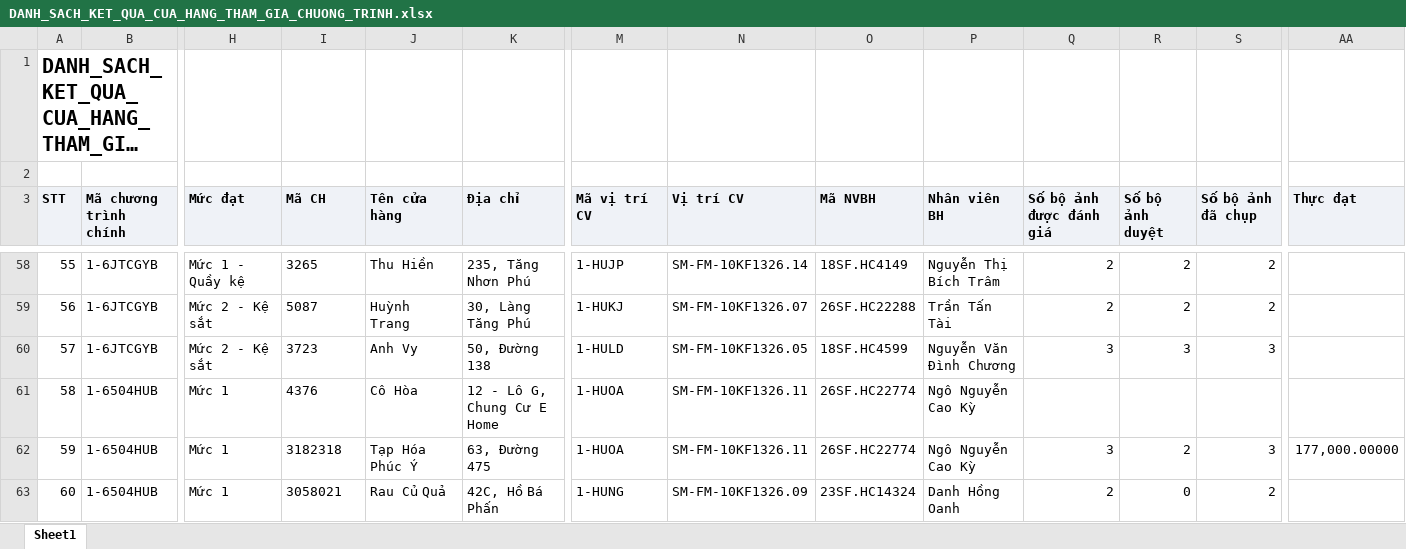
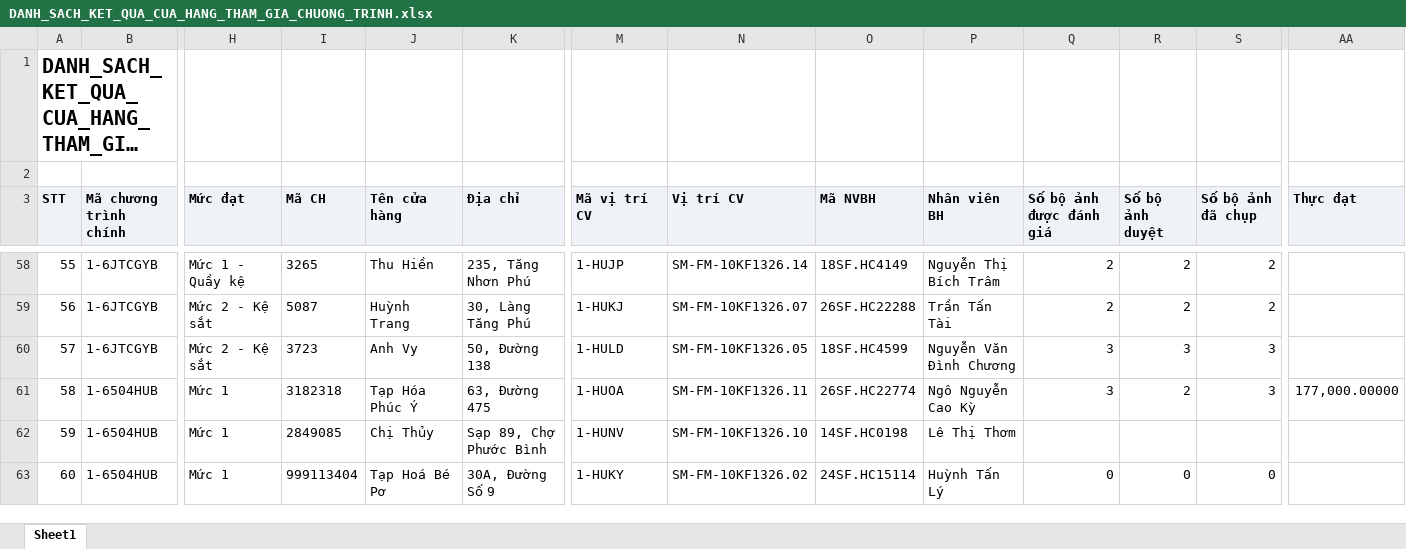
Before and after one commit to tantt2026-test/Test, an Excel workbook: data/Thang11/DANH_SACH_KET_QUA_CUA_HANG_THAM_GIA_CHUONG_TRINH.xlsx, sheet Sheet1, drawn as a sheet; only a part is shown, gaps mark what is left out; long unchanged cells end in …; values as stored, in another font and other column widths than the file's, no borders; the diff covers the shown part only; the diff names each change by its address in the sheet, - before the commit and + after, or states it on an @@ line.

```diff
--- a/data/Thang11/DANH_SACH_KET_QUA_CUA_HANG_THAM_GIA_CHUONG_TRINH.xlsx (sheet Sheet1)
+++ b/data/Thang11/DANH_SACH_KET_QUA_CUA_HANG_THAM_GIA_CHUONG_TRINH.xlsx (sheet Sheet1)
-I61 (Mã CH): 4376
+I61 (Mã CH): 3182318
-J61 (Tên cửa hàng): Cô Hòa
+J61 (Tên cửa hàng): Tạp Hóa Phúc Ý
-K61 (Địa chỉ): 12 - Lô G, Chung Cư E Home
+K61 (Địa chỉ): 63, Đường 475
-Q61 (Số bộ ảnh được đánh giá): (empty)
+Q61 (Số bộ ảnh được đánh giá): 3
-R61 (Số bộ ảnh duyệt): (empty)
+R61 (Số bộ ảnh duyệt): 2
-S61 (Số bộ ảnh đã chụp): (empty)
+S61 (Số bộ ảnh đã chụp): 3
-AA61 (Thực đạt): (empty)
+AA61 (Thực đạt): 177,000.00000
-I62 (Mã CH): 3182318
+I62 (Mã CH): 2849085
-J62 (Tên cửa hàng): Tạp Hóa Phúc Ý
+J62 (Tên cửa hàng): Chị Thủy
-K62 (Địa chỉ): 63, Đường 475
+K62 (Địa chỉ): Sạp 89, Chợ Phước Bình
-M62 (Mã vị trí CV): 1-HUOA
+M62 (Mã vị trí CV): 1-HUNV
-N62 (Vị trí CV): SM-FM-10KF1326.11
+N62 (Vị trí CV): SM-FM-10KF1326.10
-O62 (Mã NVBH): 26SF.HC22774
+O62 (Mã NVBH): 14SF.HC0198
-P62 (Nhân viên BH): Ngô Nguyễn Cao Kỳ
+P62 (Nhân viên BH): Lê Thị Thơm
-Q62 (Số bộ ảnh được đánh giá): 3
+Q62 (Số bộ ảnh được đánh giá): (empty)
-R62 (Số bộ ảnh duyệt): 2
+R62 (Số bộ ảnh duyệt): (empty)
-S62 (Số bộ ảnh đã chụp): 3
+S62 (Số bộ ảnh đã chụp): (empty)
-AA62 (Thực đạt): 177,000.00000
+AA62 (Thực đạt): (empty)
-I63 (Mã CH): 3058021
+I63 (Mã CH): 999113404
-J63 (Tên cửa hàng): Rau Củ Quả
+J63 (Tên cửa hàng): Tạp Hoá Bé Pơ
-K63 (Địa chỉ): 42C, Hồ Bá Phấn
+K63 (Địa chỉ): 30A, Đường Số 9
-M63 (Mã vị trí CV): 1-HUNG
+M63 (Mã vị trí CV): 1-HUKY
-N63 (Vị trí CV): SM-FM-10KF1326.09
+N63 (Vị trí CV): SM-FM-10KF1326.02
-O63 (Mã NVBH): 23SF.HC14324
+O63 (Mã NVBH): 24SF.HC15114
-P63 (Nhân viên BH): Danh Hồng Oanh
+P63 (Nhân viên BH): Huỳnh Tấn Lý
-Q63 (Số bộ ảnh được đánh giá): 2
+Q63 (Số bộ ảnh được đánh giá): 0
-S63 (Số bộ ảnh đã chụp): 2
+S63 (Số bộ ảnh đã chụp): 0
```
Also changed, not shown: 636 edited cells elsewhere in this sheet, data/Thang11/DanhSachChiTietDonHang.xlsx, data/Thang11/DanhSachLichViengTham.xlsx, 1 other file.
